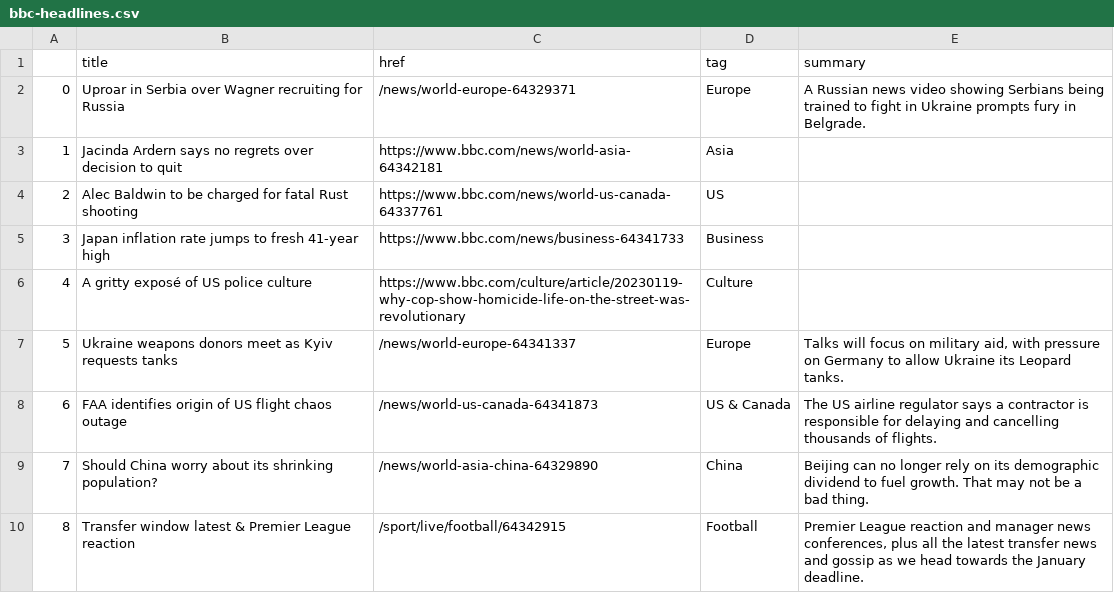
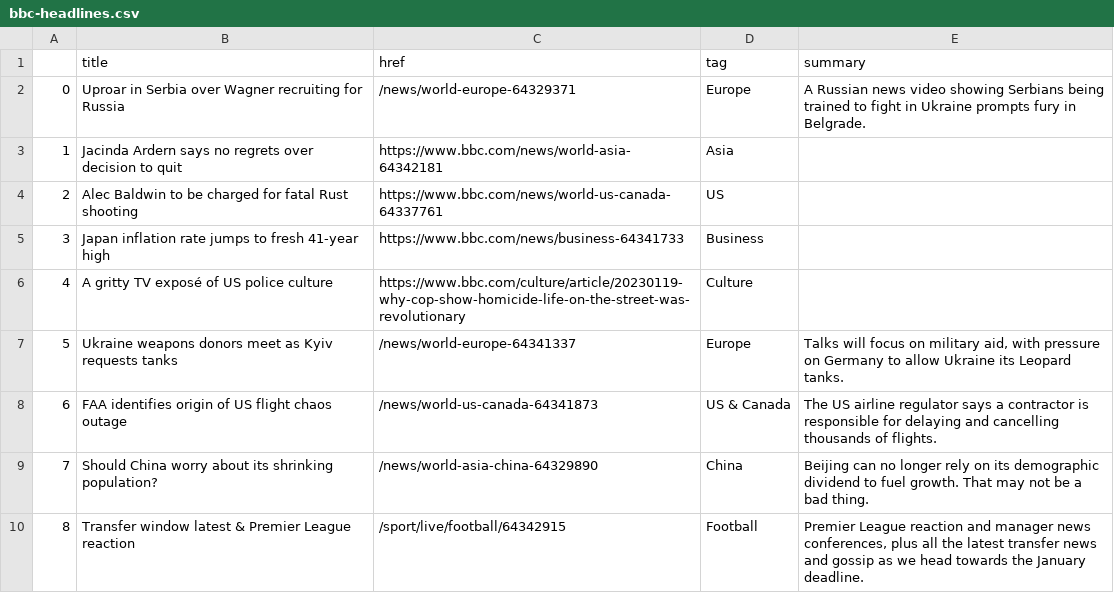
Before and after one commit to zhaoying2931/automatic-scraper, a CSV file: bbc-headlines.csv, drawn as a sheet; only a part is shown; the diff covers the shown part only; the diff names each change by its address in the sheet, - before the commit and + after, or states it on an @@ line.

```diff
--- a/bbc-headlines.csv
+++ b/bbc-headlines.csv
-B6 (title): A gritty exposé of US police culture
+B6 (title): A gritty TV exposé of US police culture
```
Also changed, not shown: 1 added row, 1 removed row, 1 edited cell and row numbers in column A elsewhere in this file.
